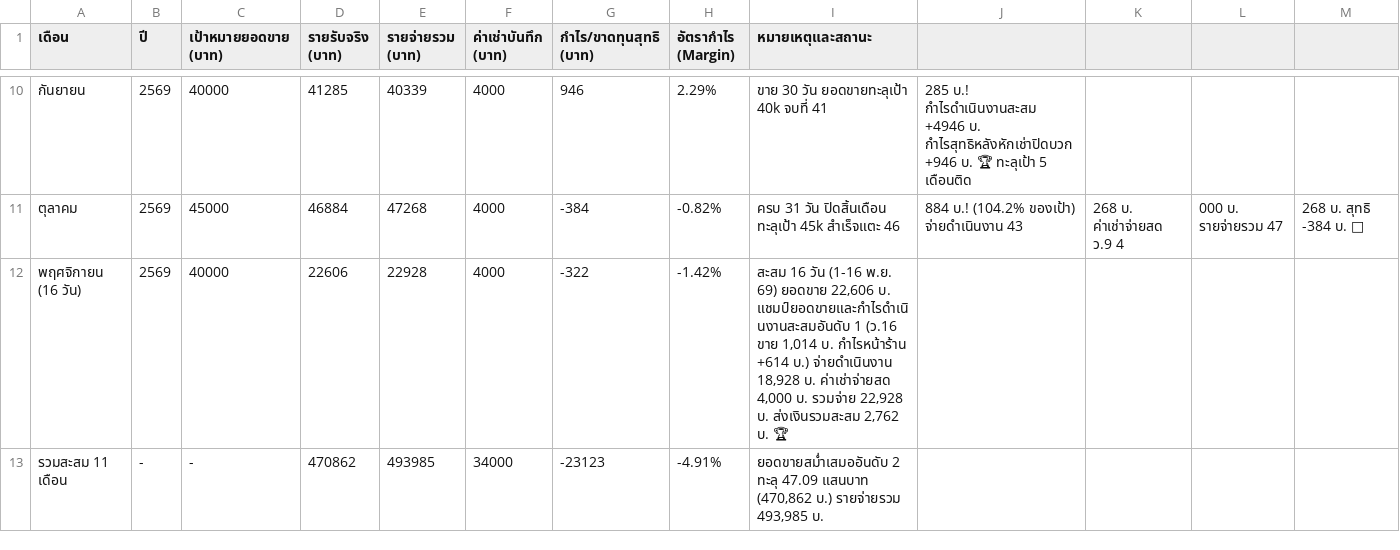
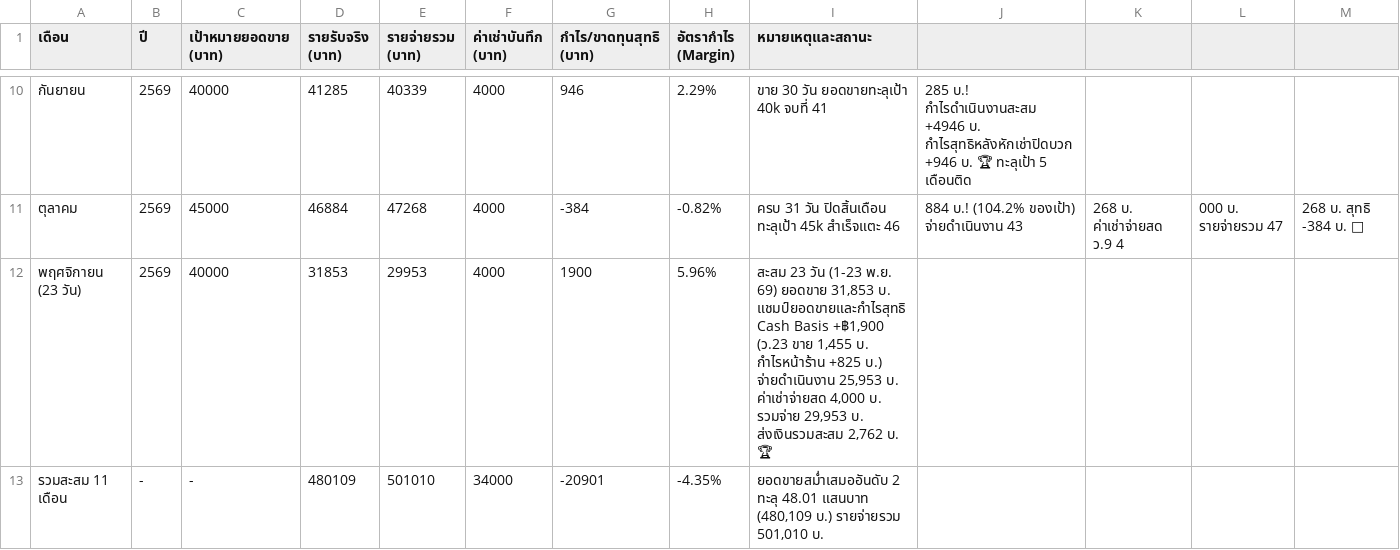
Before and after one commit to dewsun8-18/dew, a CSV file: สรุปประวัติย้อนหลัง_สาขา3.csv, drawn as a sheet; only a part is shown, gaps mark what is left out.

Commit message:
update: daily financial records Day 17 - Day 23 (17-23 Nov 2569) across all 4 branches

```diff
--- a/สรุปประวัติย้อนหลัง_สาขา3.csv
+++ b/สรุปประวัติย้อนหลัง_สาขา3.csv
@@ -11,3 +11,3 @@
 ตุลาคม,2569,45000,46884,47268,4000,-384,-0.82%,ครบ 31 วัน ปิดสิ้นเดือน ทะลุเป้า 45k สำเร็จแตะ 46,884 บ.! (104.2% ของเป้า) จ่ายดำเนินงาน 43,268 บ. ค่าเช่าจ่ายสด ว.9 4,000 บ. รายจ่ายรวม 47,268 บ. สุทธิ -384 บ. 🥈
-พฤศจิกายน (16 วัน),2569,40000,22606,22928,4000,-322,-1.42%,"สะสม 16 วัน (1-16 พ.ย. 69) ยอดขาย 22,606 บ. แชมป์ยอดขายและกำไรดำเนินงานสะสมอันดับ 1 (ว.16 ขาย 1,014 บ. กำไรหน้าร้าน +614 บ.) จ่ายดำเนินงาน 18,928 บ. ค่าเช่าจ่ายสด 4,000 บ. รวมจ่าย 22,928 บ. ส่งเงินรวมสะสม 2,762 บ. 🏆"
-รวมสะสม 11 เดือน,-,-,470862,493985,34000,-23123,-4.91%,"ยอดขายสม่ำเสมออันดับ 2 ทะลุ 47.09 แสนบาท (470,862 บ.) รายจ่ายรวม 493,985 บ."
+พฤศจิกายน (23 วัน),2569,40000,31853,29953,4000,1900,5.96%,"สะสม 23 วัน (1-23 พ.ย. 69) ยอดขาย 31,853 บ. แชมป์ยอดขายและกำไรสุทธิ Cash Basis +฿1,900 (ว.23 ขาย 1,455 บ. กำไรหน้าร้าน +825 บ.) จ่ายดำเนินงาน 25,953 บ. ค่าเช่าจ่ายสด 4,000 บ. รวมจ่าย 29,953 บ. ส่งเงินรวมสะสม 2,762 บ. 🏆"
+รวมสะสม 11 เดือน,-,-,480109,501010,34000,-20901,-4.35%,"ยอดขายสม่ำเสมออันดับ 2 ทะลุ 48.01 แสนบาท (480,109 บ.) รายจ่ายรวม 501,010 บ."
```
